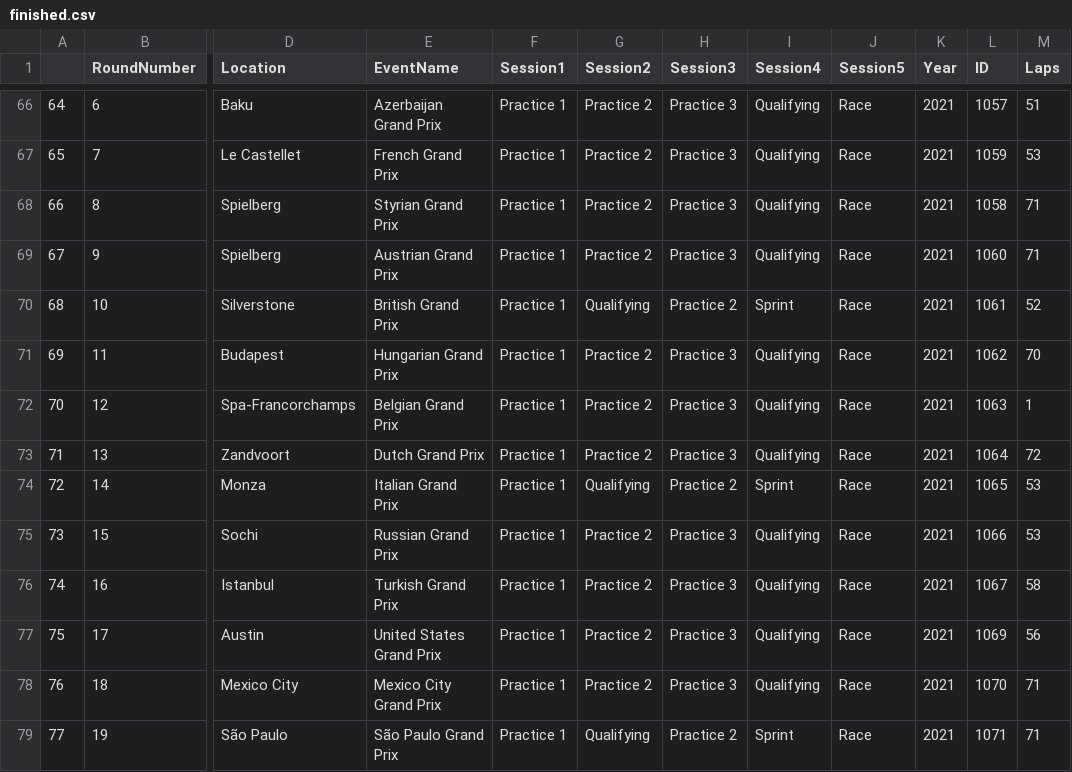
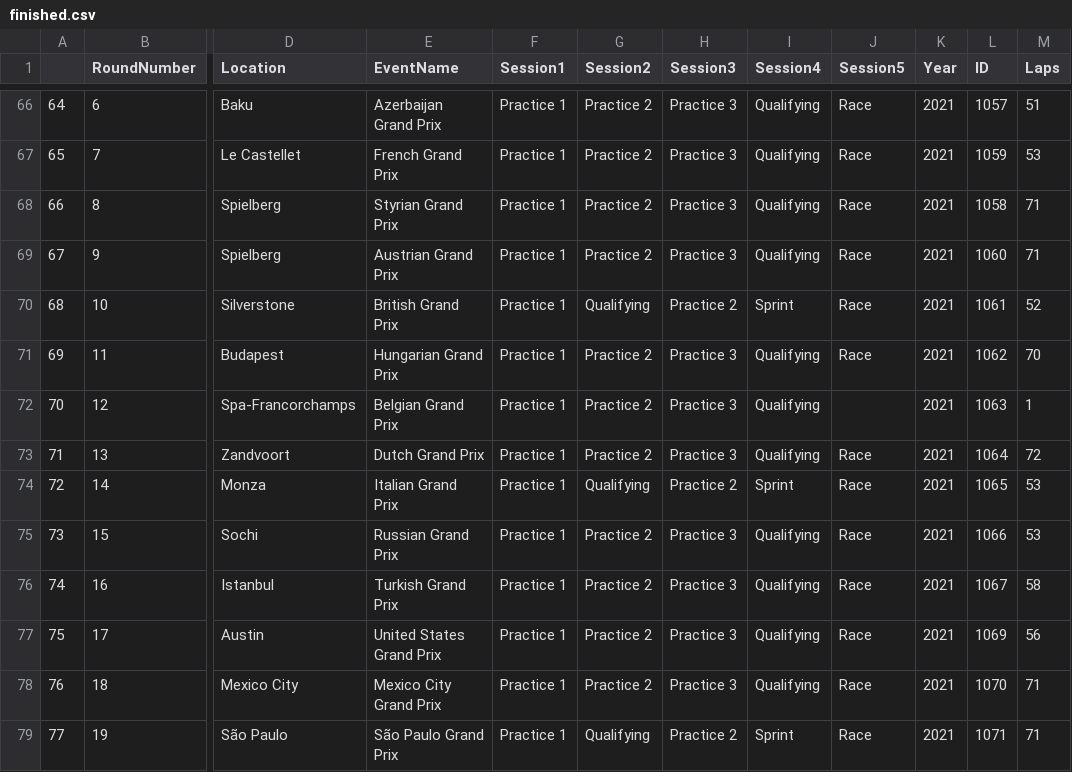
Before and after one commit to cejaChris/f1-analyzer, a CSV file: events/finished.csv, drawn as a sheet; only a part is shown, gaps mark what is left out; the diff names each change by its address in the sheet, - before the commit and + after, or states it on an @@ line.

Commit message:
removed spa 2021 race

```diff
--- a/events/finished.csv
+++ b/events/finished.csv
-J72 (Session5): Race
+J72 (Session5): (empty)
```
